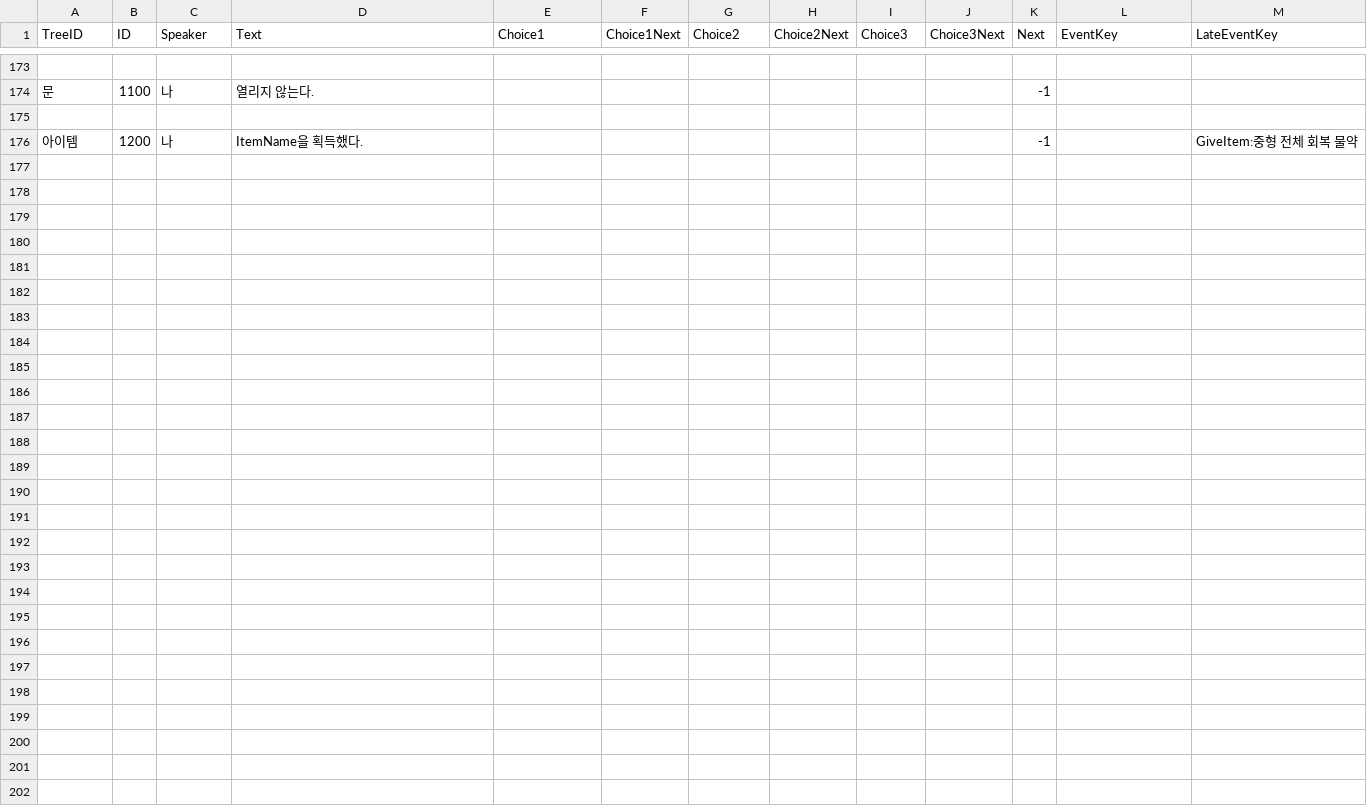
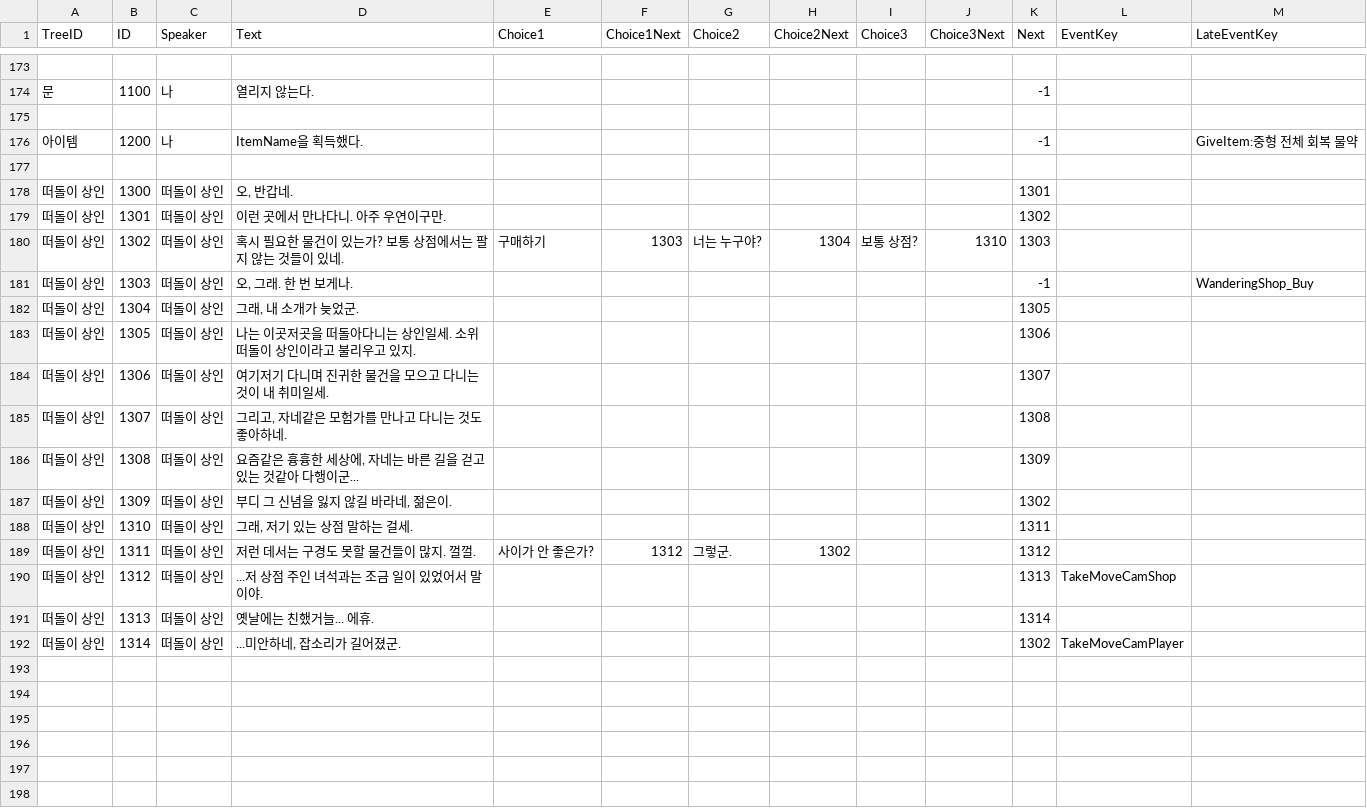
Before and after one commit to KUJ1031/TameNTactics, a CSV file: Assets/10. CommunicaionDialogues/dialogue.csv, drawn as a sheet; only a part is shown, gaps mark what is left out; the shorter side is filled out with more unchanged rows; the diff names each change by its address in the sheet, - before the commit and + after, or states it on an @@ line.

```diff
--- a/Assets/10. CommunicaionDialogues/dialogue.csv
+++ b/Assets/10. CommunicaionDialogues/dialogue.csv
-row 178: (empty)
+row 178: 떠돌이 상인 | 1300 | 떠돌이 상인 | 오, 반갑네. |  |  |  |  |  |  | 1301
-row 179: (empty)
+row 179: 떠돌이 상인 | 1301 | 떠돌이 상인 | 이런 곳에서 만나다니. 아주 우연이구만. |  |  |  |  |  |  | 1302
-row 180: (empty)
+row 180: 떠돌이 상인 | 1302 | 떠돌이 상인 | 혹시 필요한 물건이 있는가? 보통 상점에서는 팔지 않는 것들이 있네. | 구매하기 | 1303 | 너는 누구야? | 1304 | 보통 상점? | 1310 | 1303
-row 181: (empty)
+row 181: 떠돌이 상인 | 1303 | 떠돌이 상인 | 오, 그래. 한 번 보게나. |  |  |  |  |  |  | -1 |  | WanderingShop_Buy
-row 182: (empty)
+row 182: 떠돌이 상인 | 1304 | 떠돌이 상인 | 그래, 내 소개가 늦었군. |  |  |  |  |  |  | 1305
-row 183: (empty)
+row 183: 떠돌이 상인 | 1305 | 떠돌이 상인 | 나는 이곳저곳을 떠돌아다니는 상인일세. 소위 떠돌이 상인이라고 불리우고 있지. |  |  |  |  |  |  | 1306
-row 184: (empty)
+row 184: 떠돌이 상인 | 1306 | 떠돌이 상인 | 여기저기 다니며 진귀한 물건을 모으고 다니는 것이 내 취미일세. |  |  |  |  |  |  | 1307
-row 185: (empty)
+row 185: 떠돌이 상인 | 1307 | 떠돌이 상인 | 그리고, 자네같은 모험가를 만나고 다니는 것도 좋아하네. |  |  |  |  |  |  | 1308
-row 186: (empty)
+row 186: 떠돌이 상인 | 1308 | 떠돌이 상인 | 요즘같은 흉흉한 세상에, 자네는 바른 길을 걷고 있는 것같아 다행이군... |  |  |  |  |  |  | 1309
-row 187: (empty)
+row 187: 떠돌이 상인 | 1309 | 떠돌이 상인 | 부디 그 신념을 잃지 않길 바라네, 젊은이. |  |  |  |  |  |  | 1302
-row 188: (empty)
+row 188: 떠돌이 상인 | 1310 | 떠돌이 상인 | 그래, 저기 있는 상점 말하는 걸세. |  |  |  |  |  |  | 1311
-row 189: (empty)
+row 189: 떠돌이 상인 | 1311 | 떠돌이 상인 | 저런 데서는 구경도 못할 물건들이 많지. 껄껄. | 사이가 안 좋은가? | 1312 | 그렇군. | 1302 |  |  | 1312
-row 190: (empty)
+row 190: 떠돌이 상인 | 1312 | 떠돌이 상인 | ...저 상점 주인 녀석과는 조금 일이 있었어서 말이야. |  |  |  |  |  |  | 1313 | TakeMoveCamShop
-row 191: (empty)
+row 191: 떠돌이 상인 | 1313 | 떠돌이 상인 | 옛날에는 친했거늘... 에휴. |  |  |  |  |  |  | 1314
-row 192: (empty)
+row 192: 떠돌이 상인 | 1314 | 떠돌이 상인 | ...미안하네, 잡소리가 길어졌군. |  |  |  |  |  |  | 1302 | TakeMoveCamPlayer
```
Also changed, not shown: 42 other files.
